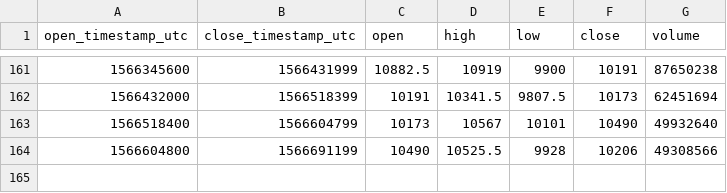
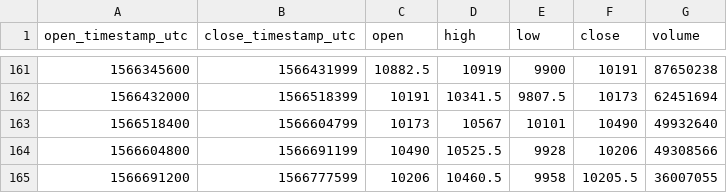
Before and after one commit to cryptobigbro/bitmex-XBTU19, a CSV file: bitmex-XBTU19-1d.csv, drawn as a sheet; only a part is shown, gaps mark what is left out.

```diff
--- a/bitmex-XBTU19-1d.csv
+++ b/bitmex-XBTU19-1d.csv
@@ -164 +164,2 @@ open_timestamp_utc,close_timestamp_utc,open,high,low,close,volume
 1566604800,1566691199,10490,10525.5,9928,10206,49308566
+1566691200,1566777599,10206,10460.5,9958,10205.5,36007055
```
Also changed, not shown: bitmex-XBTU19-1h.csv.
